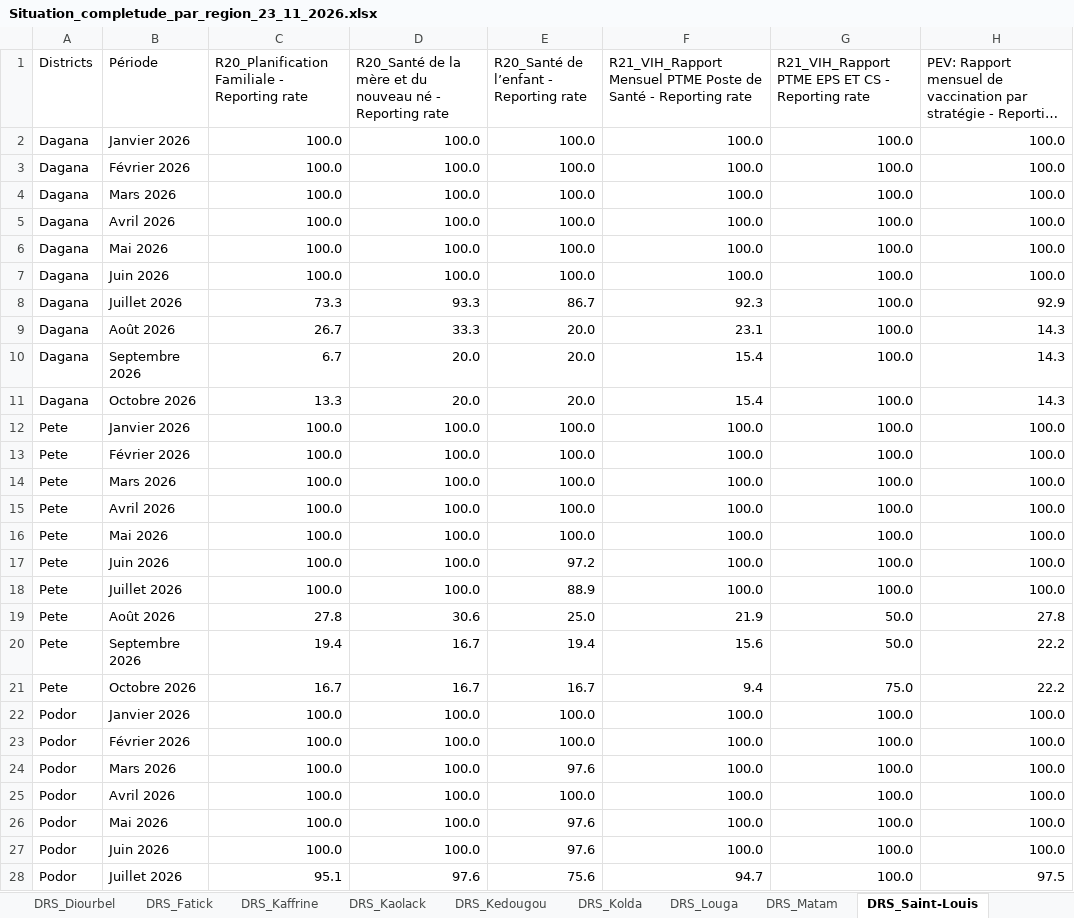
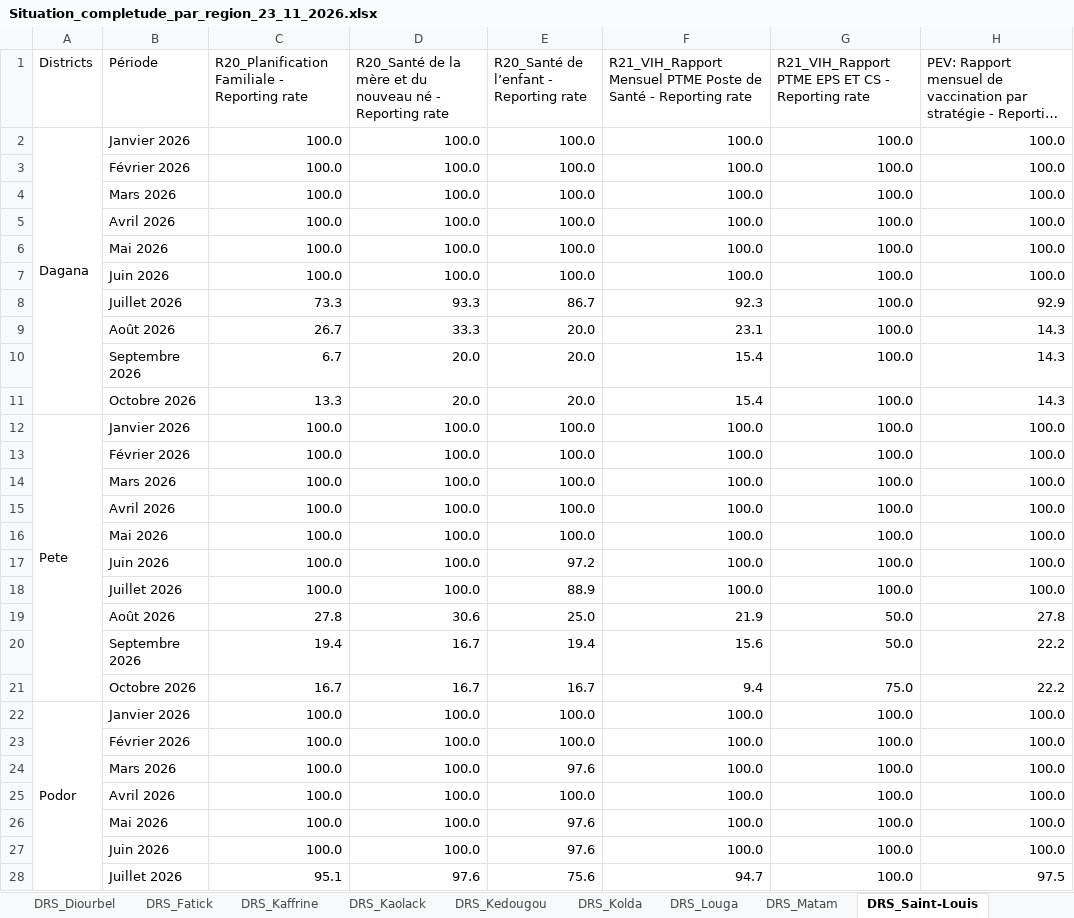
Before and after one commit to frandrone07-cmyk/Extraction_hebdo, an Excel workbook: data/exports/Situation_completude_par_region_23_11_2026.xlsx, sheet DRS_Saint-Louis, drawn as a sheet; only a part is shown; long unchanged cells end in …; values as stored, in another font and other column widths than the file's, no cell formats; the diff covers the shown part only; the diff names each change by its address in the sheet, - before the commit and + after, or states it on an @@ line.

```diff
--- a/data/exports/Situation_completude_par_region_23_11_2026.xlsx (sheet DRS_Saint-Louis)
+++ b/data/exports/Situation_completude_par_region_23_11_2026.xlsx (sheet DRS_Saint-Louis)
+A2:A11 merged
-A3:A11 (Districts): Dagana
+A3:A11 (Districts): (empty)
+A12:A21 merged
-A13:A21 (Districts): Pete
+A13:A21 (Districts): (empty)
+A22:A31 merged
-A23:A28 (Districts): Podor
+A23:A28 (Districts): (empty)
```
Also changed, not shown: 21 edited cells and merged cells elsewhere in this sheet, sheet DRS_Dakar, sheet DRS_Thies, sheet DRS_Fatick, sheet DRS_Louga, sheet DRS_Tambacounda, sheet DRS_Ziguinchor, 7 more sheets, other sheet tabs, cell formats, 11 other files.
